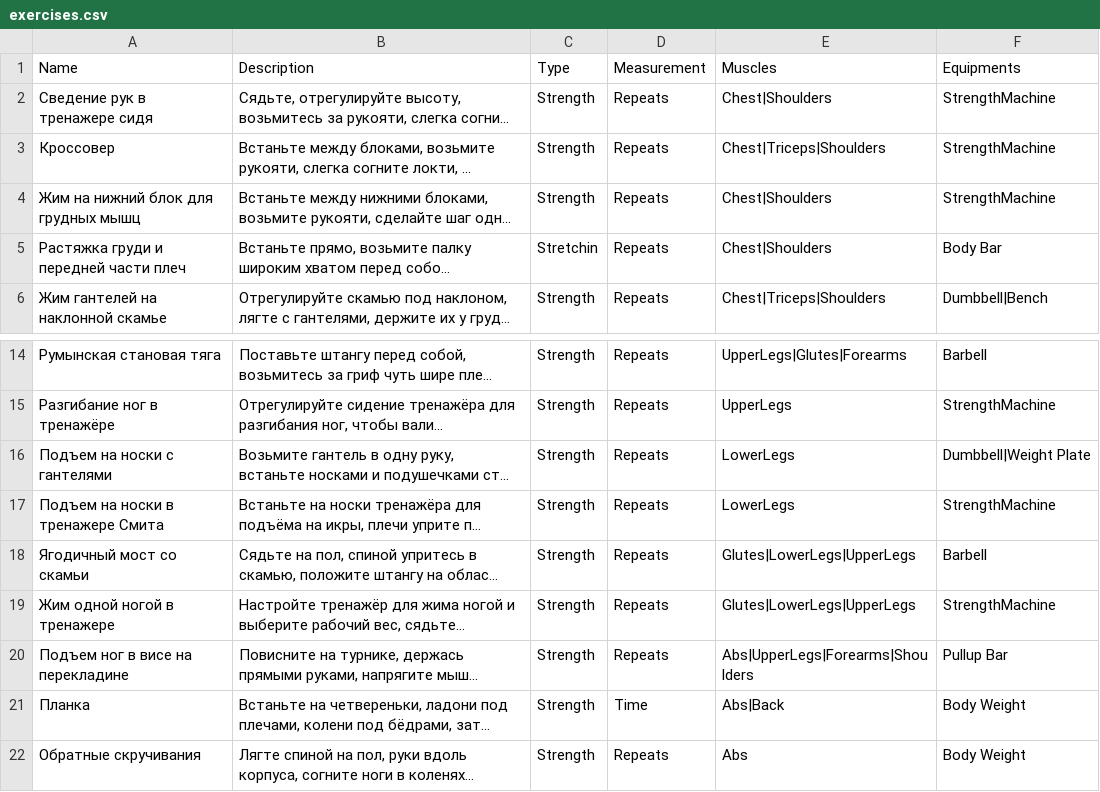
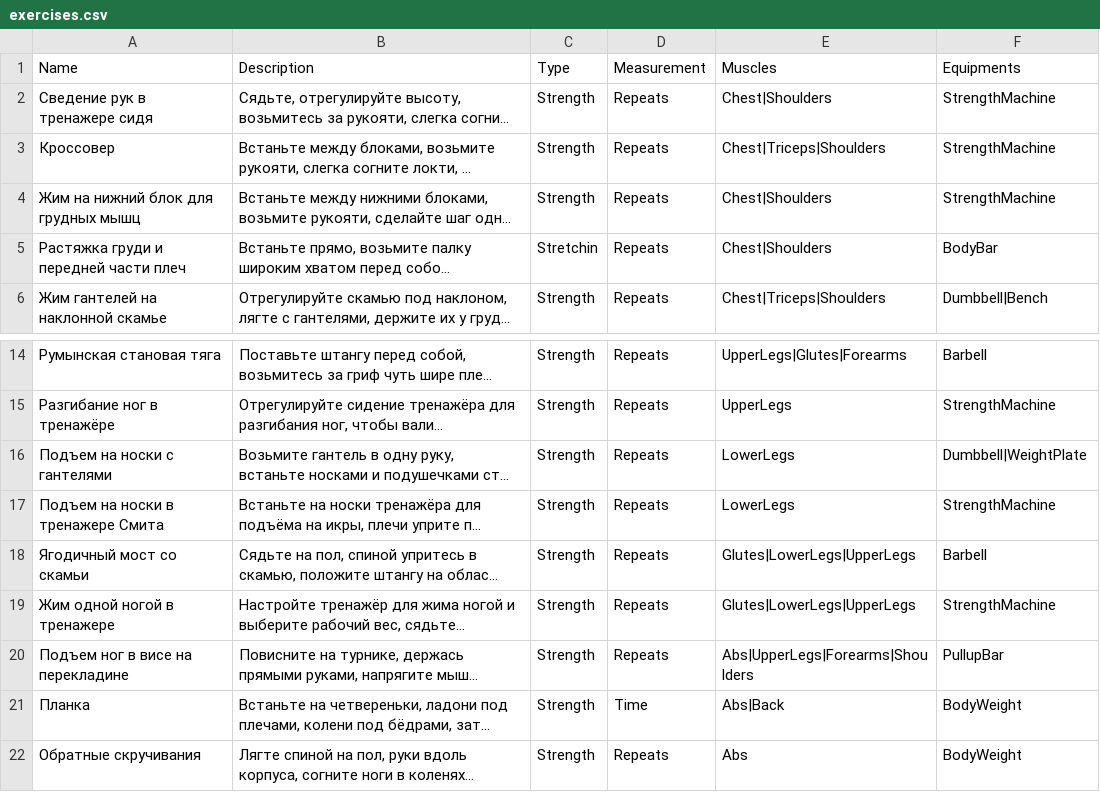
Before and after one commit to yaskov-magistracy/WellTracker, a CSV file: API.Tools/ExercisesParser/exercises.csv, drawn as a sheet; only a part is shown, gaps mark what is left out; long unchanged cells end in …; the diff names each change by its address in the sheet, - before the commit and + after, or states it on an @@ line.

```diff
--- a/API.Tools/ExercisesParser/exercises.csv
+++ b/API.Tools/ExercisesParser/exercises.csv
-F5 (Equipments): Body Bar
+F5 (Equipments): BodyBar
-F16 (Equipments): Dumbbell|Weight Plate
+F16 (Equipments): Dumbbell|WeightPlate
-F20 (Equipments): Pullup Bar
+F20 (Equipments): PullupBar
-F21:F22 (Equipments): Body Weight
+F21:F22 (Equipments): BodyWeight
```
Also changed, not shown: 1 other file.
